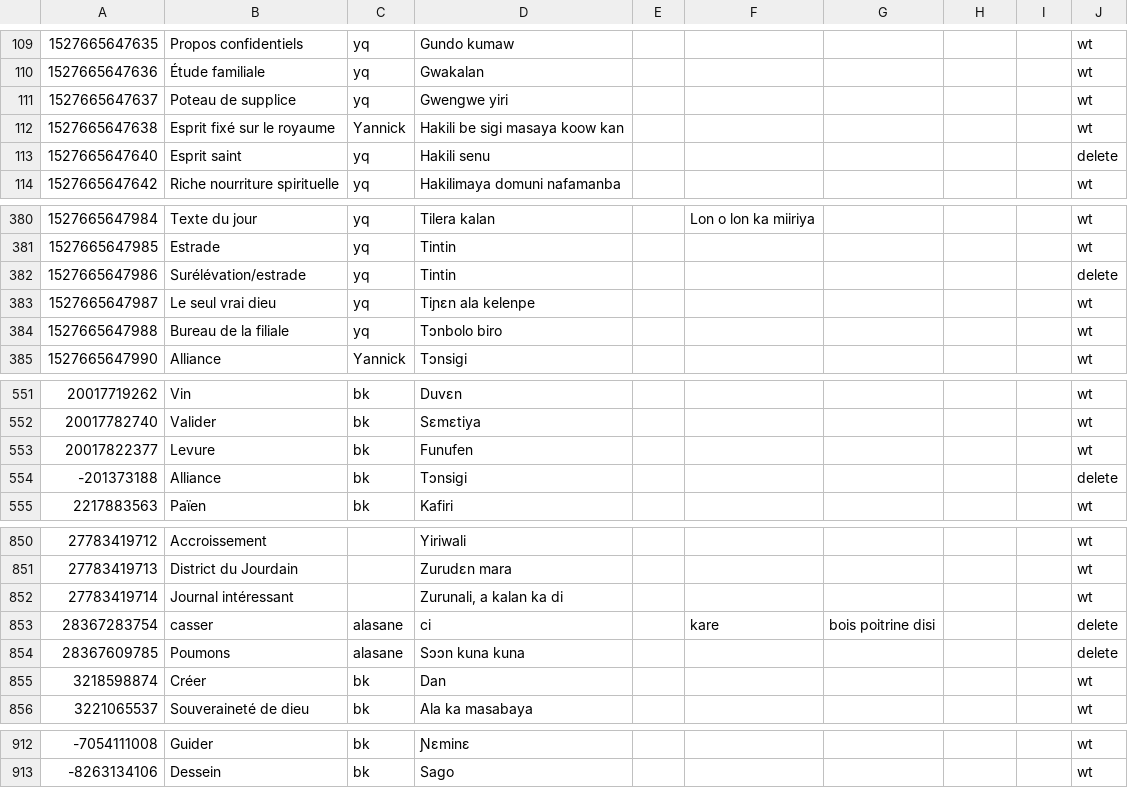
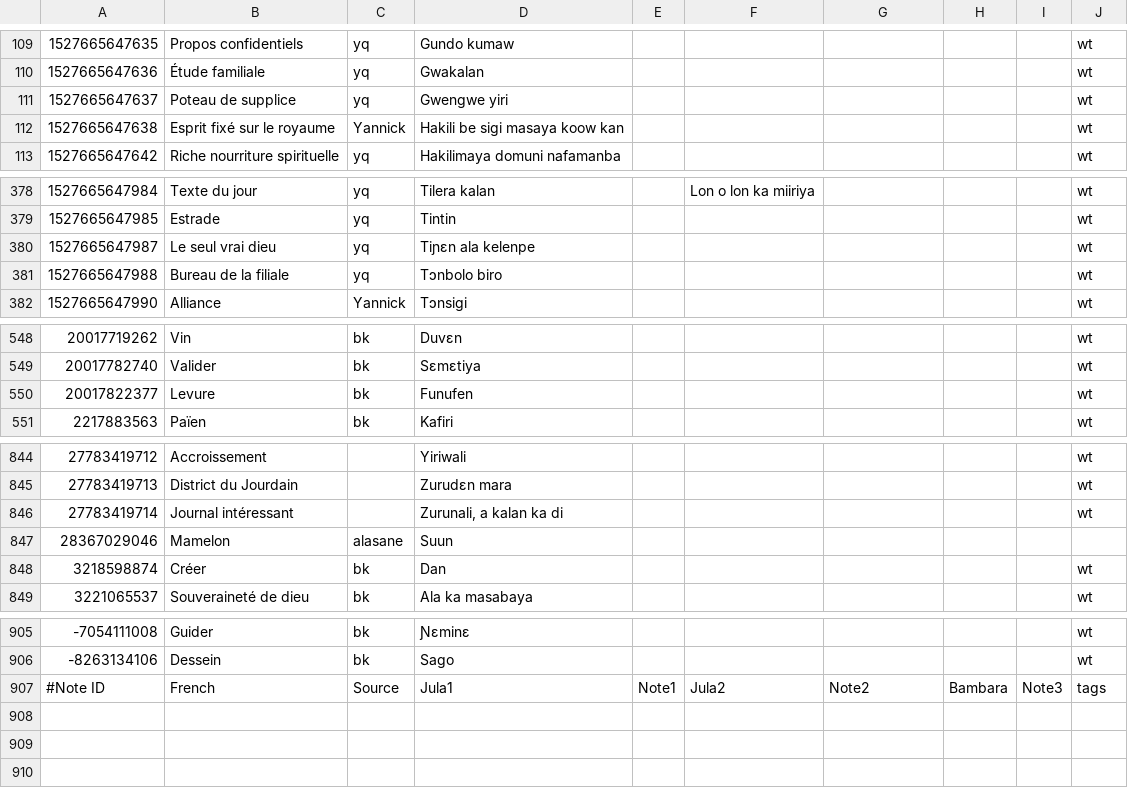
Before and after one commit to boydkelly/stage, a TSV file: static/download/Jula-WT.tsv, drawn as a sheet; only a part is shown, gaps mark what is left out; the diff covers the shown part only.

```diff
--- a/static/download/Jula-WT.tsv
+++ b/static/download/Jula-WT.tsv
@@ -112,3 +112,2 @@
 1527665647638	Esprit fixé sur le royaume	Yannick	Hakili be sigi masaya koow kan						wt
-1527665647640	Esprit saint	yq	Hakili senu						 delete
 1527665647642	Riche nourriture spirituelle	yq	Hakilimaya domuni nafamanba						wt
@@ -381,3 +379,2 @@
 1527665647985	Estrade	yq	Tintin						wt
-1527665647986	Surélévation/estrade	yq	Tintin						delete
 1527665647987	Le seul vrai dieu	yq	Tiɲɛn ala kelenpe						wt
@@ -553,3 +550,2 @@
 20017822377	Levure	bk	Funufen						wt
--201373188	Alliance	bk	Tɔnsigi						delete
 2217883563	Païen	bk	Kafiri						wt
@@ -852,4 +846,3 @@
 27783419714	Journal intéressant		Zurunali, a kalan ka di						wt
-28367283754	casser	alasane	ci		kare	bois poitrine disi			delete
-28367609785	Poumons	alasane	Sɔɔn kuna kuna						delete
+28367029046	Mamelon	alasane	Suun						
 3218598874	Créer	bk	Dan						wt
@@ -913 +906,2 @@
 -8263134106	Dessein	bk	Sago						wt
+#Note ID	French	Source	Jula1	Note1	Jula2	Note2	Bambara	Note3	tags
```
Also changed, not shown: 3 removed rows elsewhere in this file, static/download/Jula-Vocab.tsv.
